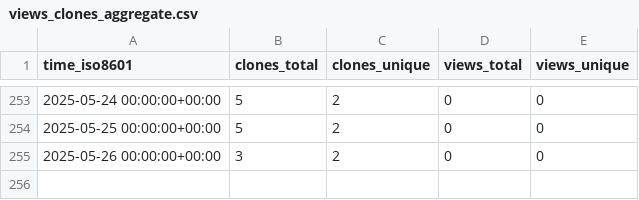
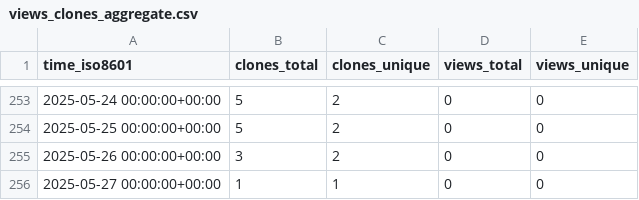
Before and after one commit to KajaBraz/FootballCompetitionsStats, a CSV file: KajaBraz/FootballCompetitionsStats/ghrs-data/views_clones_aggregate.csv, drawn as a sheet; only a part is shown, gaps mark what is left out.

```diff
--- a/KajaBraz/FootballCompetitionsStats/ghrs-data/views_clones_aggregate.csv
+++ b/KajaBraz/FootballCompetitionsStats/ghrs-data/views_clones_aggregate.csv
@@ -255 +255,2 @@ time_iso8601,clones_total,clones_unique,views_total,views_unique
 2025-05-26 00:00:00+00:00,3,2,0,0
+2025-05-27 00:00:00+00:00,1,1,0,0
```
Also changed, not shown: 1 other file.
